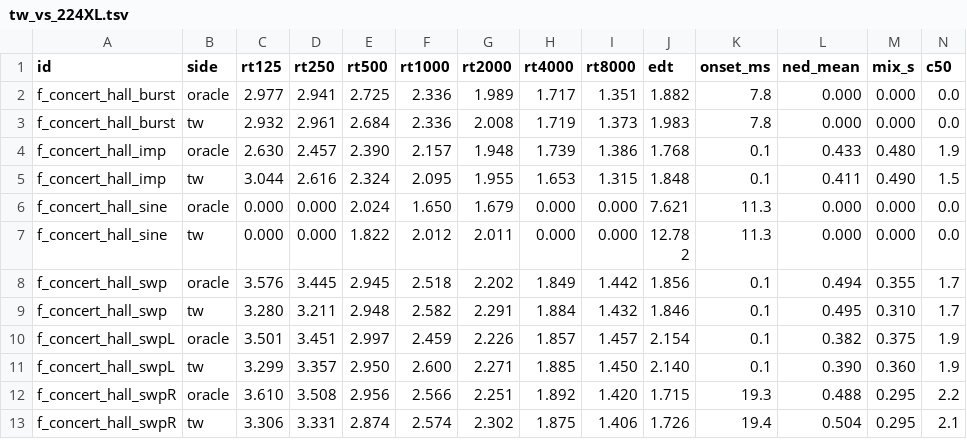
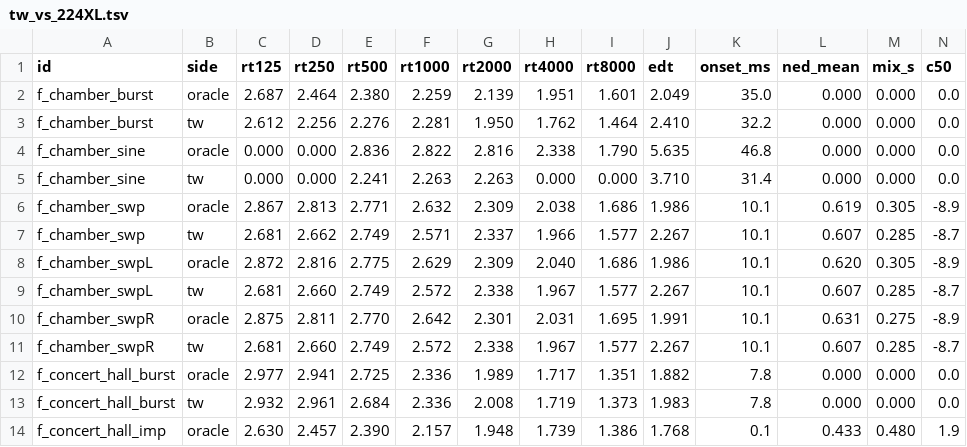
Before and after one commit to holstebroe/Tannhauser, a TSV file: docs/tearwash/reports/tw_vs_224XL.tsv, drawn as a sheet; only a part is shown; the shorter side is filled out with more unchanged rows; rows hold the shown columns only; the diff names each change by its address in the sheet, - before the commit and + after, or states it on an @@ line.

```diff
--- a/docs/tearwash/reports/tw_vs_224XL.tsv
+++ b/docs/tearwash/reports/tw_vs_224XL.tsv
+row 2: f_chamber_burst | oracle | 2.687 | 2.464 | 2.380 | 2.259 | 2.139 | 1.951 | 1.601 | 2.049 | 35.0 | 0.000 | 0.000 | 0.0
+row 3: f_chamber_burst | tw | 2.612 | 2.256 | 2.276 | 2.281 | 1.950 | 1.762 | 1.464 | 2.410 | 32.2 | 0.000 | 0.000 | 0.0
+row 4: f_chamber_sine | oracle | 0.000 | 0.000 | 2.836 | 2.822 | 2.816 | 2.338 | 1.790 | 5.635 | 46.8 | 0.000 | 0.000 | 0.0
+row 5: f_chamber_sine | tw | 0.000 | 0.000 | 2.241 | 2.263 | 2.263 | 0.000 | 0.000 | 3.710 | 31.4 | 0.000 | 0.000 | 0.0
+row 6: f_chamber_swp | oracle | 2.867 | 2.813 | 2.771 | 2.632 | 2.309 | 2.038 | 1.686 | 1.986 | 10.1 | 0.619 | 0.305 | -8.9
+row 7: f_chamber_swp | tw | 2.681 | 2.662 | 2.749 | 2.571 | 2.337 | 1.966 | 1.577 | 2.267 | 10.1 | 0.607 | 0.285 | -8.7
+row 8: f_chamber_swpL | oracle | 2.872 | 2.816 | 2.775 | 2.629 | 2.309 | 2.040 | 1.686 | 1.986 | 10.1 | 0.620 | 0.305 | -8.9
+row 9: f_chamber_swpL | tw | 2.681 | 2.660 | 2.749 | 2.572 | 2.338 | 1.967 | 1.577 | 2.267 | 10.1 | 0.607 | 0.285 | -8.7
+row 10: f_chamber_swpR | oracle | 2.875 | 2.811 | 2.770 | 2.642 | 2.301 | 2.031 | 1.695 | 1.991 | 10.1 | 0.631 | 0.275 | -8.9
+row 11: f_chamber_swpR | tw | 2.681 | 2.660 | 2.749 | 2.572 | 2.338 | 1.967 | 1.577 | 2.267 | 10.1 | 0.607 | 0.285 | -8.7
```
Also changed, not shown: 6 other files.
